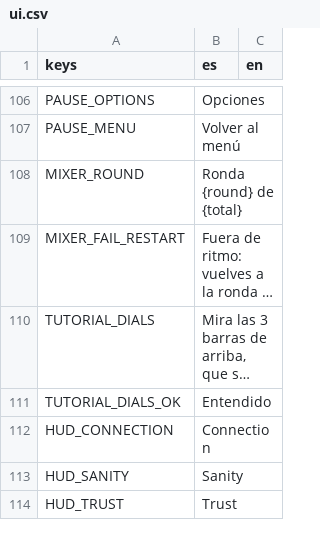
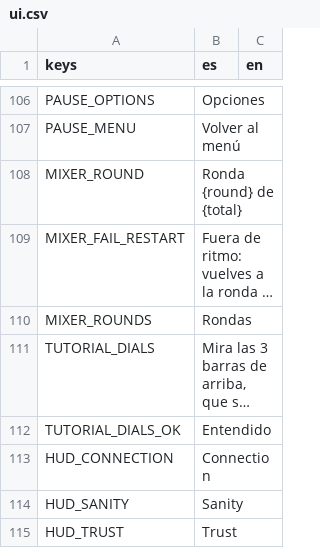
Before and after one commit to benjasaldias/SpookDial, a CSV file: data/text/ui.csv, drawn as a sheet; only a part is shown, gaps mark what is left out; long unchanged cells end in …; the diff names each change by its address in the sheet, - before the commit and + after, or states it on an @@ line.

```diff
--- a/data/text/ui.csv
+++ b/data/text/ui.csv
+row 110: MIXER_ROUNDS | Rondas
```
Also changed, not shown: 39 other files.
